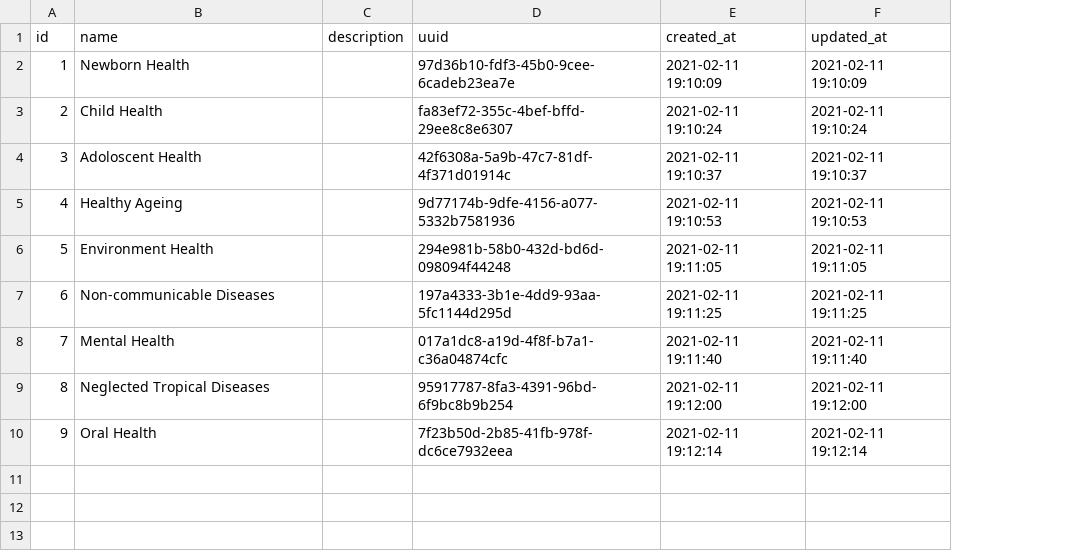
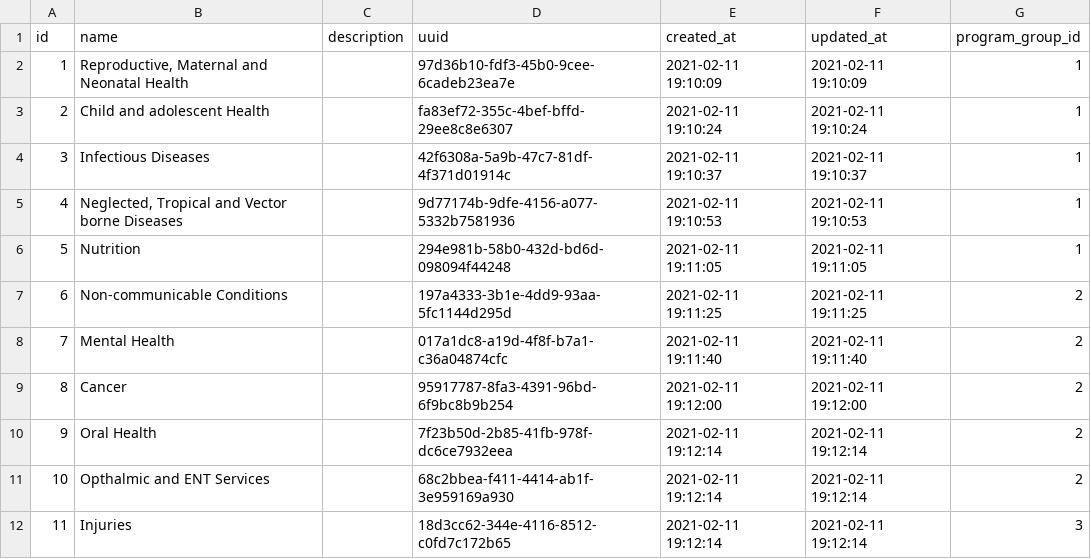
Before and after one commit to who-afro/ehi, a CSV file: database/seeders/csv/program_areas.csv, drawn as a sheet; the diff names each change by its address in the sheet, - before the commit and + after, or states it on an @@ line.

Commit message:
Add Program Areas and Program Groups

```diff
--- a/database/seeders/csv/program_areas.csv
+++ b/database/seeders/csv/program_areas.csv
+column G (program_group_id), rows 2-10: 1 | 1 | 1 | 1 | 1 | 2 | 2 | 2 | 2
-B2 (name): Newborn Health
+B2 (name): Reproductive, Maternal and Neonatal Health
-B3 (name): Child Health
+B3 (name): Child and adolescent Health
-B4 (name): Adoloscent Health
+B4 (name): Infectious Diseases
-B5 (name): Healthy Ageing
+B5 (name): Neglected, Tropical and Vector borne Diseases
-B6 (name): Environment Health
+B6 (name): Nutrition
-B7 (name): Non-communicable Diseases
+B7 (name): Non-communicable Conditions
-B9 (name): Neglected Tropical Diseases
+B9 (name): Cancer
+row 11: 10 | Opthalmic and ENT Services |  | 68c2bbea-f411-4414-ab1f-3e959169a930 | 2021-02-11 19:12:14 | 2021-02-11 19:12:14 | 2
+row 12: 11 | Injuries |  | 18d3cc62-344e-4116-8512-c0fd7c172b65 | 2021-02-11 19:12:14 | 2021-02-11 19:12:14 | 3
```
Also changed, not shown: 11 other files.
